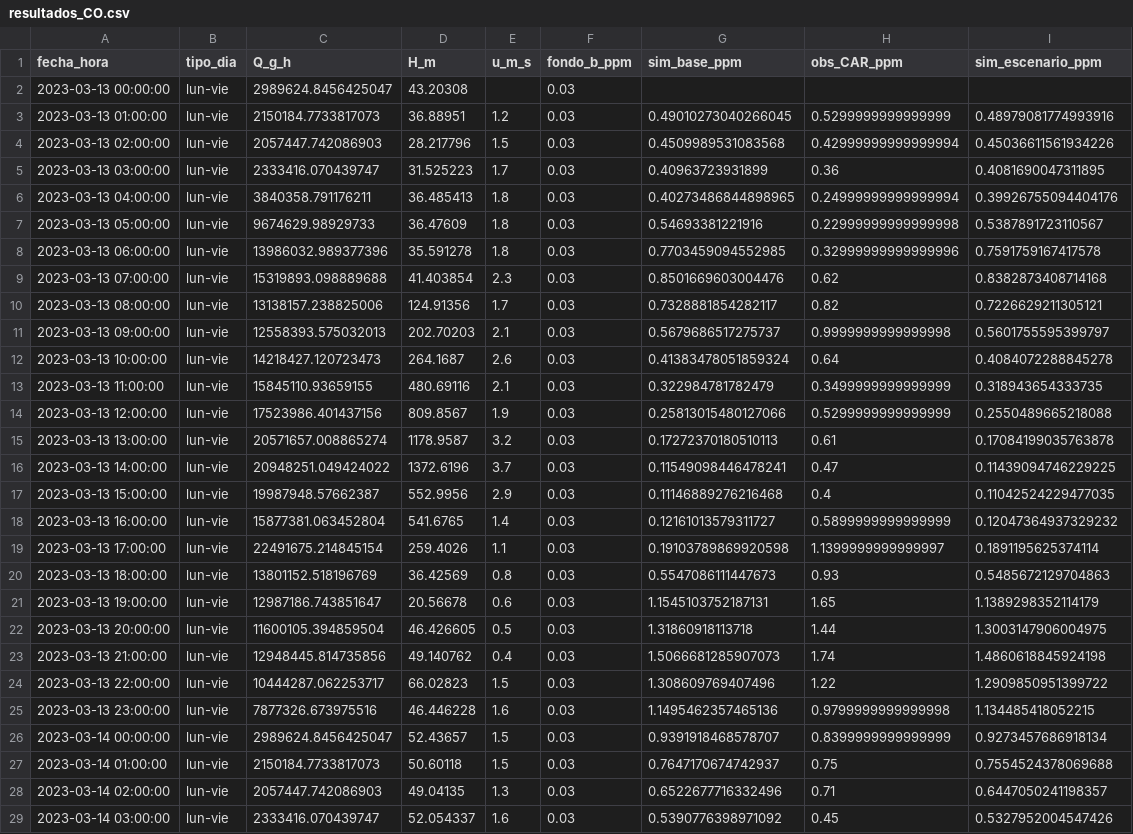
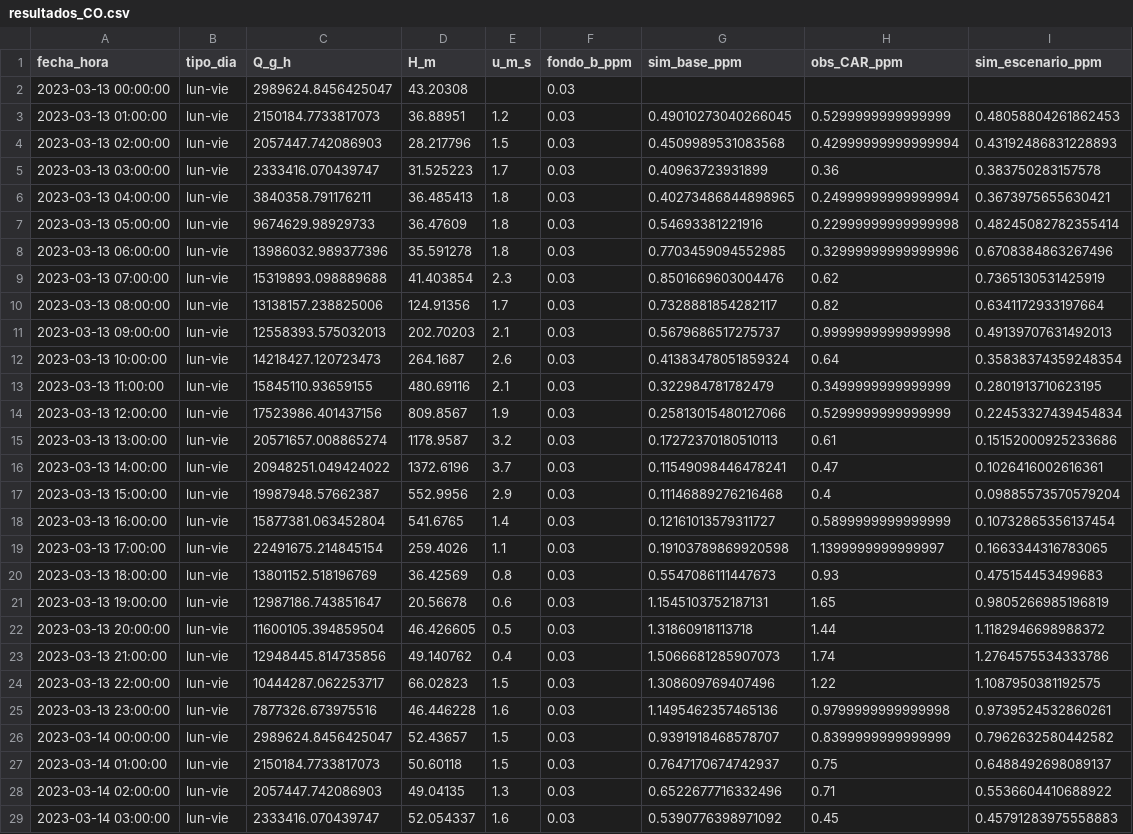
Before and after one commit to dugarcia03/ModeloDeCaja, a CSV file: resultados/resultados_CO.csv, drawn as a sheet; only a part is shown; the diff covers the shown part only; the diff names each change by its address in the sheet, - before the commit and + after, or states it on an @@ line.

Commit message:
Escenario flexible: ajuste independiente de cada emisor (prefijo/sufijo/categoria) + reporte detallado

```diff
--- a/resultados/resultados_CO.csv
+++ b/resultados/resultados_CO.csv
-I3 (sim_escenario_ppm): 0.48979081774993916
+I3 (sim_escenario_ppm): 0.48058804261862453
-I4 (sim_escenario_ppm): 0.45036611561934226
+I4 (sim_escenario_ppm): 0.43192486831228893
-I5 (sim_escenario_ppm): 0.4081690047311895
+I5 (sim_escenario_ppm): 0.383750283157578
-I6 (sim_escenario_ppm): 0.39926755094404176
+I6 (sim_escenario_ppm): 0.3673975655630421
-I7 (sim_escenario_ppm): 0.5387891723110567
+I7 (sim_escenario_ppm): 0.48245082782355414
-I8 (sim_escenario_ppm): 0.7591759167417578
+I8 (sim_escenario_ppm): 0.6708384863267496
-I9 (sim_escenario_ppm): 0.8382873408714168
+I9 (sim_escenario_ppm): 0.7365130531425919
-I10 (sim_escenario_ppm): 0.7226629211305121
+I10 (sim_escenario_ppm): 0.6341172933197664
-I11 (sim_escenario_ppm): 0.5601755595399797
+I11 (sim_escenario_ppm): 0.49139707631492013
-I12 (sim_escenario_ppm): 0.4084072288845278
+I12 (sim_escenario_ppm): 0.35838374359248354
-I13 (sim_escenario_ppm): 0.318943654333735
+I13 (sim_escenario_ppm): 0.2801913710623195
-I14 (sim_escenario_ppm): 0.2550489665218088
+I14 (sim_escenario_ppm): 0.22453327439454834
-I15 (sim_escenario_ppm): 0.17084199035763878
+I15 (sim_escenario_ppm): 0.15152000925233686
-I16 (sim_escenario_ppm): 0.11439094746229225
+I16 (sim_escenario_ppm): 0.1026416002616361
-I17 (sim_escenario_ppm): 0.11042524229477035
+I17 (sim_escenario_ppm): 0.09885573570579204
-I18 (sim_escenario_ppm): 0.12047364937329232
+I18 (sim_escenario_ppm): 0.10732865356137454
-I19 (sim_escenario_ppm): 0.1891195625374114
+I19 (sim_escenario_ppm): 0.1663344316783065
-I20 (sim_escenario_ppm): 0.5485672129704863
+I20 (sim_escenario_ppm): 0.475154453499683
-I21 (sim_escenario_ppm): 1.1389298352114179
+I21 (sim_escenario_ppm): 0.9805266985196819
-I22 (sim_escenario_ppm): 1.3003147906004975
+I22 (sim_escenario_ppm): 1.1182946698988372
-I23 (sim_escenario_ppm): 1.4860618845924198
+I23 (sim_escenario_ppm): 1.2764575534333786
-I24 (sim_escenario_ppm): 1.2909850951399722
+I24 (sim_escenario_ppm): 1.1087950381192575
-I25 (sim_escenario_ppm): 1.134485418052215
+I25 (sim_escenario_ppm): 0.9739524532860261
-I26 (sim_escenario_ppm): 0.9273457686918134
+I26 (sim_escenario_ppm): 0.7962632580442582
-I27 (sim_escenario_ppm): 0.7554524378069688
+I27 (sim_escenario_ppm): 0.6488492698089137
-I28 (sim_escenario_ppm): 0.6447050241198357
+I28 (sim_escenario_ppm): 0.5536604410688922
-I29 (sim_escenario_ppm): 0.5327952004547426
+I29 (sim_escenario_ppm): 0.45791283975558883
```
Also changed, not shown: 140 edited cells elsewhere in this file, 2 other files.
